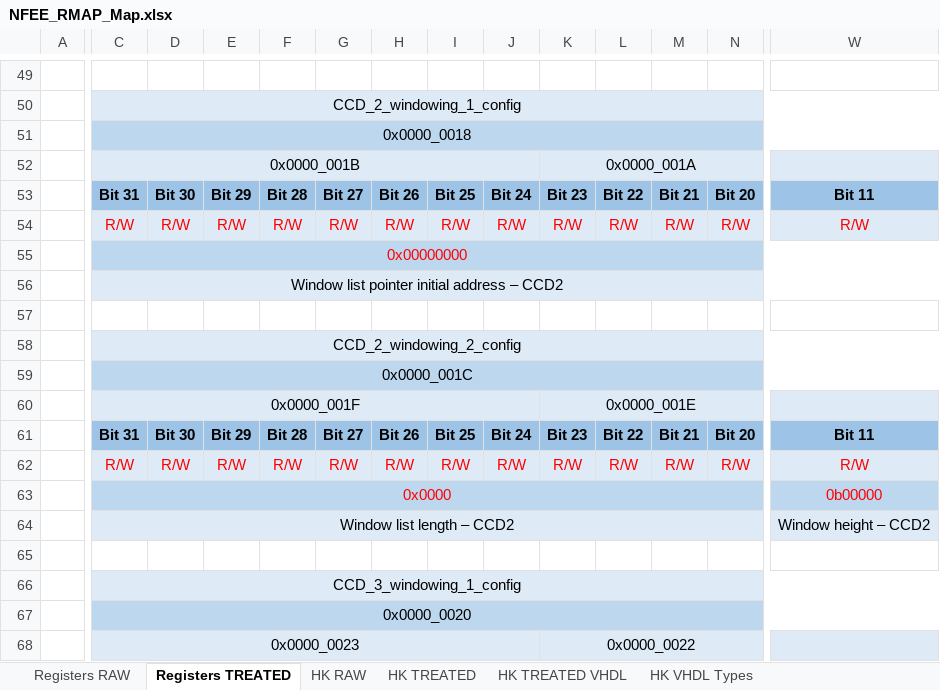
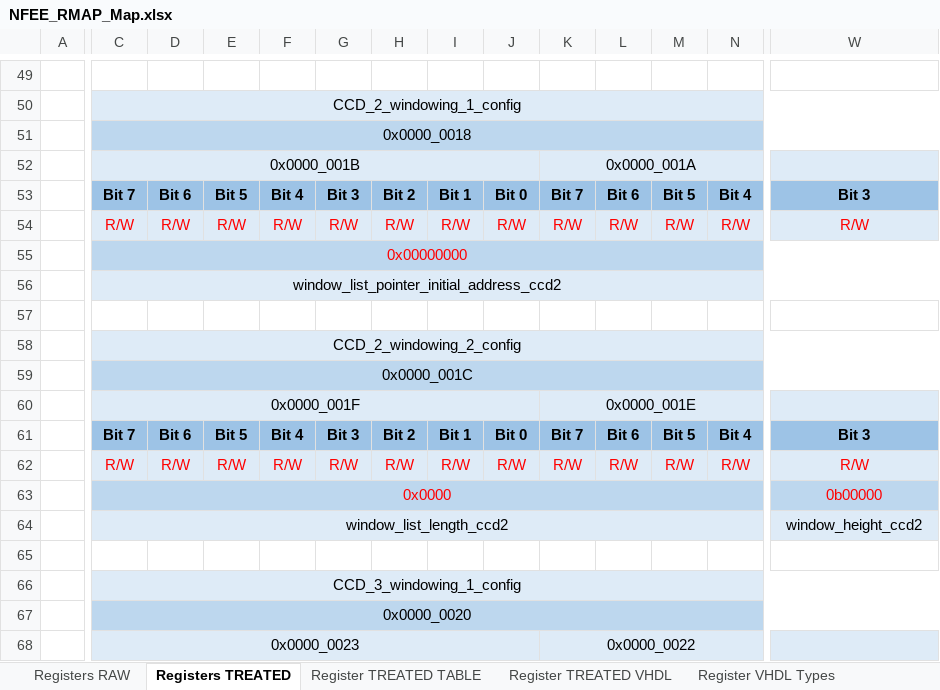
Before and after one commit to NSEE/SimuCam_Development_NFEE, an Excel workbook: FPGA_Developments/COM_Module_v1_5/References/NFEE_RMAP_Map.xlsx, sheet Registers TREATED, drawn as a sheet; only a part is shown, gaps mark what is left out; values as stored, in another font and other column widths than the file's, no borders; the diff covers the shown part only; the diff names each change by its address in the sheet, - before the commit and + after, or states it on an @@ line.

```diff
--- a/FPGA_Developments/COM_Module_v1_5/References/NFEE_RMAP_Map.xlsx (sheet Registers TREATED)
+++ b/FPGA_Developments/COM_Module_v1_5/References/NFEE_RMAP_Map.xlsx (sheet Registers TREATED)
+sheet tab: Register TREATED TABLE
+sheet tab: Register TREATED VHDL
+sheet tab: Register VHDL Types
-C53: Bit 31
+C53: Bit 7
-D53: Bit 30
+D53: Bit 6
-E53: Bit 29
+E53: Bit 5
-F53: Bit 28
+F53: Bit 4
-G53: Bit 27
+G53: Bit 3
-H53: Bit 26
+H53: Bit 2
-I53: Bit 25
+I53: Bit 1
-J53: Bit 24
+J53: Bit 0
-K53: Bit 23
+K53: Bit 7
-L53: Bit 22
+L53: Bit 6
-M53: Bit 21
+M53: Bit 5
-N53: Bit 20
+N53: Bit 4
-W53: Bit 11
+W53: Bit 3
-C56: Window list pointer initial address – CCD2
+C56: window_list_pointer_initial_address_ccd2
-C61: Bit 31
+C61: Bit 7
-D61: Bit 30
+D61: Bit 6
-E61: Bit 29
+E61: Bit 5
-F61: Bit 28
+F61: Bit 4
-G61: Bit 27
+G61: Bit 3
-H61: Bit 26
+H61: Bit 2
-I61: Bit 25
+I61: Bit 1
-J61: Bit 24
+J61: Bit 0
-K61: Bit 23
+K61: Bit 7
-L61: Bit 22
+L61: Bit 6
-M61: Bit 21
+M61: Bit 5
-N61: Bit 20
+N61: Bit 4
-W61: Bit 11
+W61: Bit 3
-C64: Window list length – CCD2
+C64: window_list_length_ccd2
-W64: Window height – CCD2
+W64: window_height_ccd2
```
Also changed, not shown: 434 edited cells elsewhere in this sheet, sheet HK VHDL RMAP RD Case, other sheet tabs.
